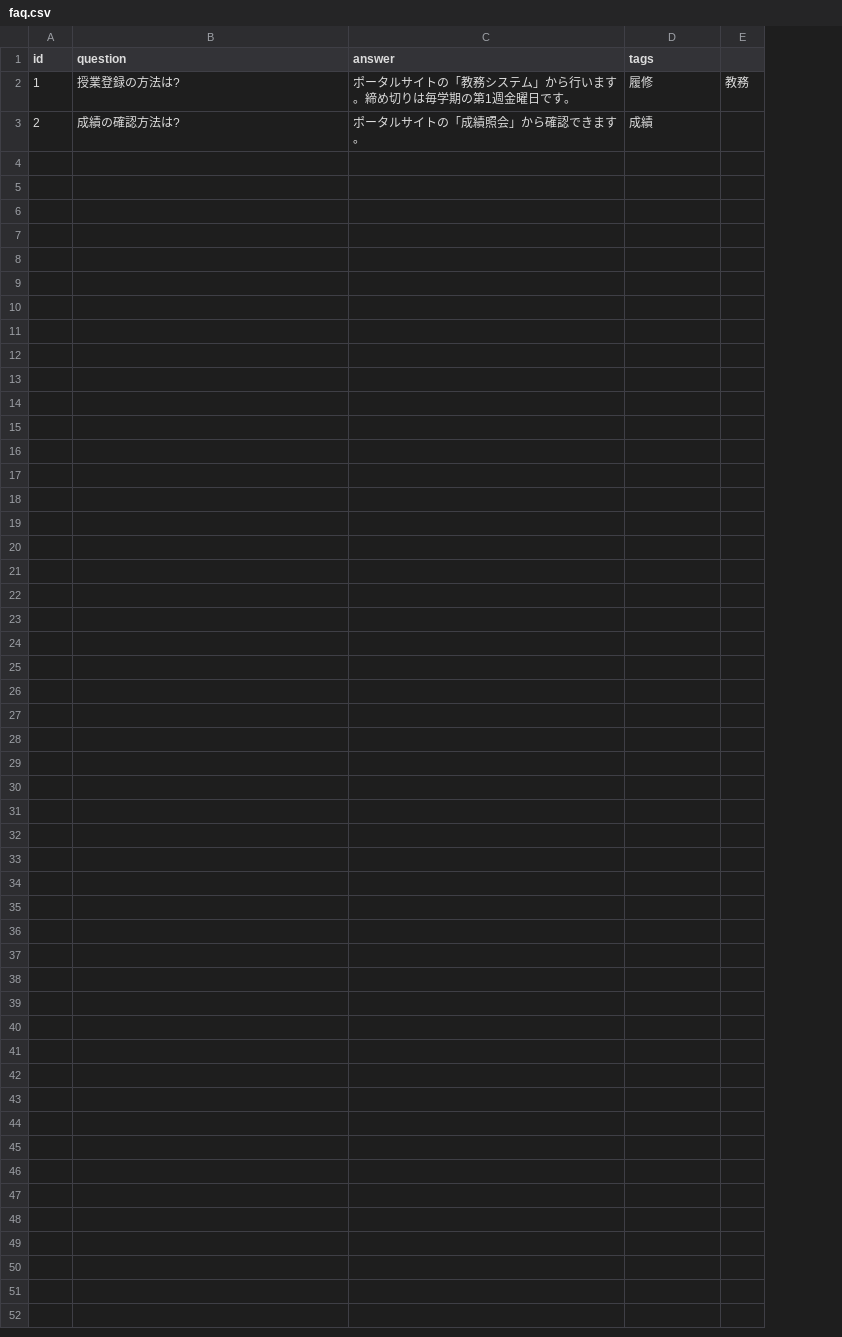
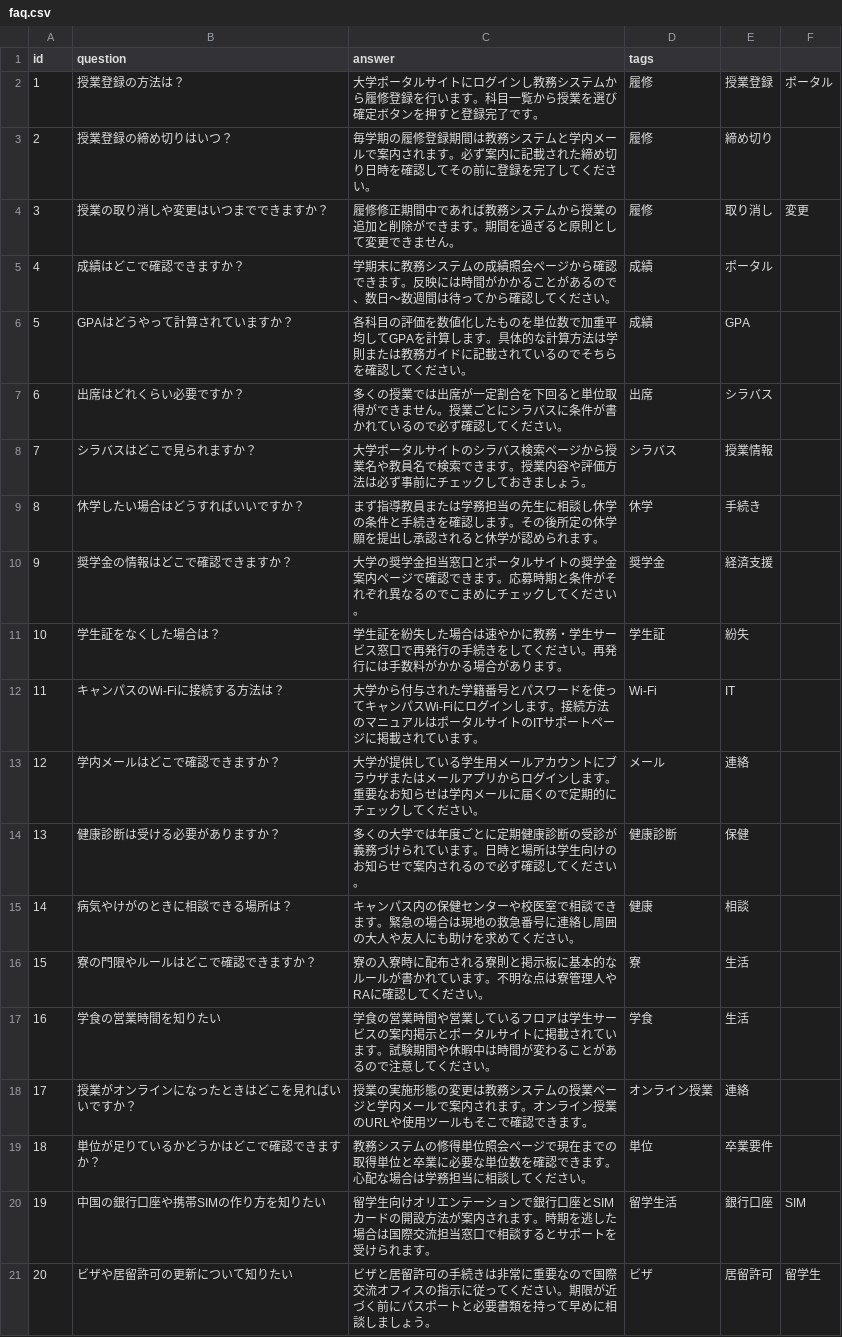
Before and after one commit to ntbrew520/ai-senpai-bot, a CSV file: backend/data/faq.csv, drawn as a sheet; removed rows and columns are numbered as before the commit, all else as after; the diff names each change by its address in the sheet, - before the commit and + after, or states it on an @@ line.

Commit message:
Update FAQ entries with new questions and answers

```diff
--- a/backend/data/faq.csv
+++ b/backend/data/faq.csv
-column E, row 2: 教務
+column E, rows 2-3: 授業登録 | 締め切り
+column F, row 2: ポータル
-B2 (question): 授業登録の方法は?
+B2 (question): 授業登録の方法は？
-C2 (answer): ポータルサイトの「教務システム」から行います。締め切りは毎学期の第1週金曜日です。
+C2 (answer): 大学ポータルサイトにログインし教務システムから履修登録を行います。科目一覧から授業を選び確定ボタンを押すと登録完了です。
-B3 (question): 成績の確認方法は?
+B3 (question): 授業登録の締め切りはいつ？
-C3 (answer): ポータルサイトの「成績照会」から確認できます。
+C3 (answer): 毎学期の履修登録期間は教務システムと学内メールで案内されます。必ず案内に記載された締め切り日時を確認してその前に登録を完了してください。
-D3 (tags): 成績
+D3 (tags): 履修
+row 4: 3 | 授業の取り消しや変更はいつまでできますか？ | 履修修正期間中であれば教務システムから授業の追加と削除ができます。期間を過ぎると原則として変更できません。 | 履修 | 取り消し | 変更
+row 5: 4 | 成績はどこで確認できますか？ | 学期末に教務システムの成績照会ページから確認できます。反映には時間がかかることがあるので、数日〜数週間は待ってから確認してください。 | 成績 | ポータル
+row 6: 5 | GPAはどうやって計算されていますか？ | 各科目の評価を数値化したものを単位数で加重平均してGPAを計算します。具体的な計算方法は学則または教務ガイドに記載されているのでそちらを確認してください。 | 成績 | GPA
+row 7: 6 | 出席はどれくらい必要ですか？ | 多くの授業では出席が一定割合を下回ると単位取得ができません。授業ごとにシラバスに条件が書かれているので必ず確認してください。 | 出席 | シラバス
+row 8: 7 | シラバスはどこで見られますか？ | 大学ポータルサイトのシラバス検索ページから授業名や教員名で検索できます。授業内容や評価方法は必ず事前にチェックしておきましょう。 | シラバス | 授業情報
+row 9: 8 | 休学したい場合はどうすればいいですか？ | まず指導教員または学務担当の先生に相談し休学の条件と手続きを確認します。その後所定の休学願を提出し承認されると休学が認められます。 | 休学 | 手続き
+row 10: 9 | 奨学金の情報はどこで確認できますか？ | 大学の奨学金担当窓口とポータルサイトの奨学金案内ページで確認できます。応募時期と条件がそれぞれ異なるのでこまめにチェックしてください。 | 奨学金 | 経済支援
+row 11: 10 | 学生証をなくした場合は？ | 学生証を紛失した場合は速やかに教務・学生サービス窓口で再発行の手続きをしてください。再発行には手数料がかかる場合があります。 | 学生証 | 紛失
+row 12: 11 | キャンパスのWi-Fiに接続する方法は？ | 大学から付与された学籍番号とパスワードを使ってキャンパスWi-Fiにログインします。接続方法のマニュアルはポータルサイトのITサポートページに掲載されています。 | Wi-Fi | IT
+row 13: 12 | 学内メールはどこで確認できますか？ | 大学が提供している学生用メールアカウントにブラウザまたはメールアプリからログインします。重要なお知らせは学内メールに届くので定期的にチェックしてください。 | メール | 連絡
+row 14: 13 | 健康診断は受ける必要がありますか？ | 多くの大学では年度ごとに定期健康診断の受診が義務づけられています。日時と場所は学生向けのお知らせで案内されるので必ず確認してください。 | 健康診断 | 保健
+row 15: 14 | 病気やけがのときに相談できる場所は？ | キャンパス内の保健センターや校医室で相談できます。緊急の場合は現地の救急番号に連絡し周囲の大人や友人にも助けを求めてください。 | 健康 | 相談
+row 16: 15 | 寮の門限やルールはどこで確認できますか？ | 寮の入寮時に配布される寮則と掲示板に基本的なルールが書かれています。不明な点は寮管理人やRAに確認してください。 | 寮 | 生活
+row 17: 16 | 学食の営業時間を知りたい | 学食の営業時間や営業しているフロアは学生サービスの案内掲示とポータルサイトに掲載されています。試験期間や休暇中は時間が変わることがあるので注意してください。 | 学食 | 生活
+row 18: 17 | 授業がオンラインになったときはどこを見ればいいですか？ | 授業の実施形態の変更は教務システムの授業ページと学内メールで案内されます。オンライン授業のURLや使用ツールもそこで確認できます。 | オンライン授業 | 連絡
+row 19: 18 | 単位が足りているかどうかはどこで確認できますか？ | 教務システムの修得単位照会ページで現在までの取得単位と卒業に必要な単位数を確認できます。心配な場合は学務担当に相談してください。 | 単位 | 卒業要件
+row 20: 19 | 中国の銀行口座や携帯SIMの作り方を知りたい | 留学生向けオリエンテーションで銀行口座とSIMカードの開設方法が案内されます。時期を逃した場合は国際交流担当窓口で相談するとサポートを受けられます。 | 留学生活 | 銀行口座 | SIM
+row 21: 20 | ビザや居留許可の更新について知りたい | ビザと居留許可の手続きは非常に重要なので国際交流オフィスの指示に従ってください。期限が近づく前にパスポートと必要書類を持って早めに相談しましょう。 | ビザ | 居留許可 | 留学生
```
